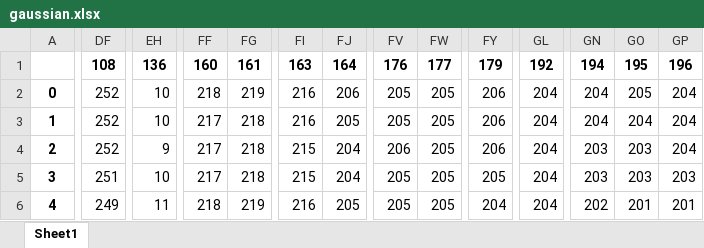
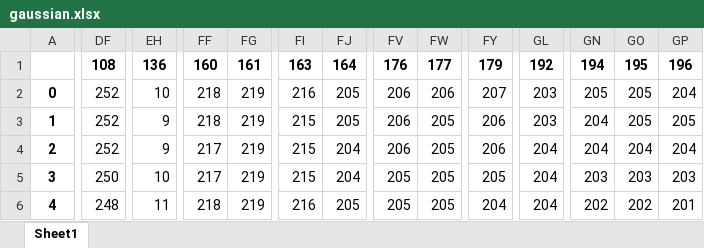
Before and after one commit to fajrinurf/Tugas-Sistem-Multimedia, an Excel workbook: Tugas 2/gaussian.xlsx, sheet Sheet1, drawn as a sheet; only a part is shown, gaps mark what is left out; values as stored, in another font and other column widths than the file's, no borders; the diff covers the shown part only; the diff names each change by its address in the sheet, - before the commit and + after, or states it on an @@ line.

```diff
--- a/Tugas 2/gaussian.xlsx (sheet Sheet1)
+++ b/Tugas 2/gaussian.xlsx (sheet Sheet1)
-FJ2: 206
+FJ2: 205
-FV2:FV3: 205
+FV2:FV3: 206
-FW2: 205
+FW2: 206
-FY2: 206
+FY2: 207
-GL2:GL3: 204
+GL2:GL3: 203
-GN2: 204
+GN2: 205
-EH3: 10
+EH3: 9
-FF3: 217
+FF3: 218
-FG3:FG5: 218
+FG3:FG5: 219
-FI3: 216
+FI3: 215
-GO3: 204
+GO3: 205
-GP3: 204
+GP3: 205
-GN4: 203
+GN4: 204
-GO4: 203
+GO4: 204
-DF5: 251
+DF5: 250
-DF6: 249
+DF6: 248
-GO6: 201
+GO6: 202
```
Also changed, not shown: 673 edited cells elsewhere in this sheet, Tugas 2/average.xlsx, Tugas 2/citraasli.xlsx, 4 other files.
